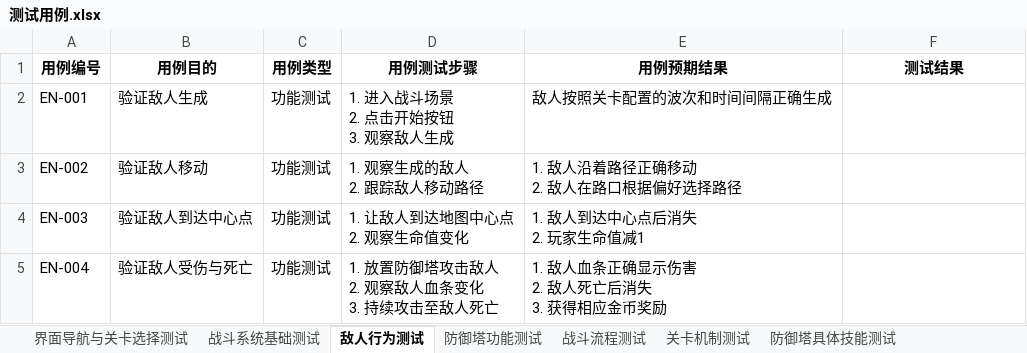
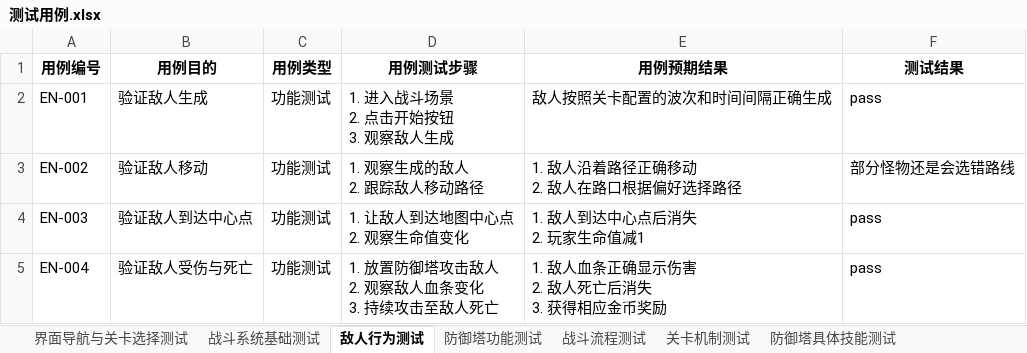
Before and after one commit to kylin9749/Temporal_Guardians, an Excel workbook: 游戏开发文档/测试用例.xlsx, sheet 敌人行为测试, drawn as a sheet; values as stored, in another font and other column widths than the file's, no borders; the diff names each change by its address in the sheet, - before the commit and + after, or states it on an @@ line.

```diff
--- a/游戏开发文档/测试用例.xlsx (sheet 敌人行为测试)
+++ b/游戏开发文档/测试用例.xlsx (sheet 敌人行为测试)
-F2 (测试结果): (empty)
+F2 (测试结果): pass
-F3 (测试结果): (empty)
+F3 (测试结果): 部分怪物还是会选错路线
-F4:F5 (测试结果): (empty)
+F4:F5 (测试结果): pass
```
Also changed, not shown: sheet 防御塔功能测试, sheet 战斗流程测试, sheet 界面导航与关卡选择测试, 15 other files.
